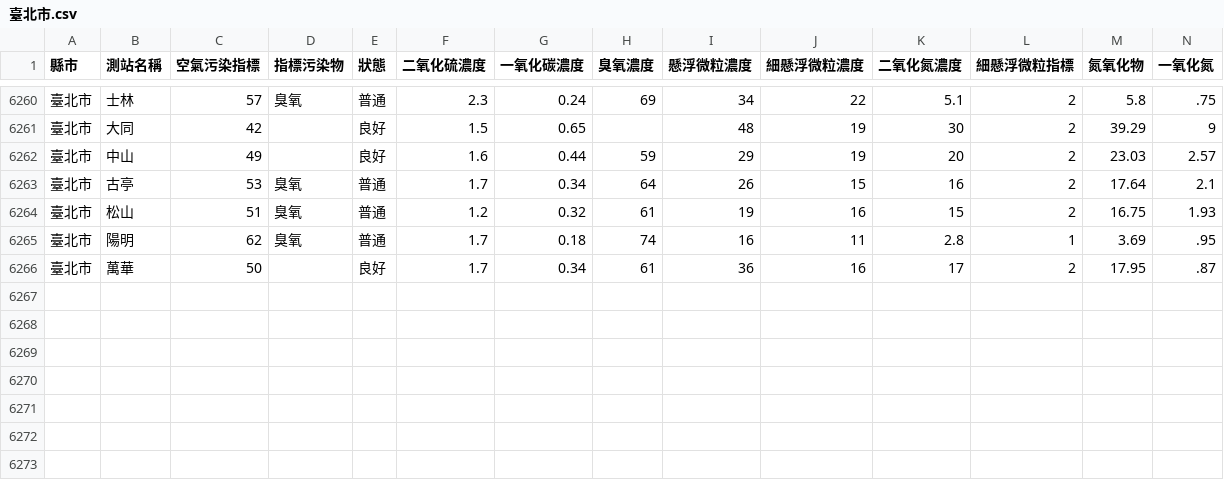
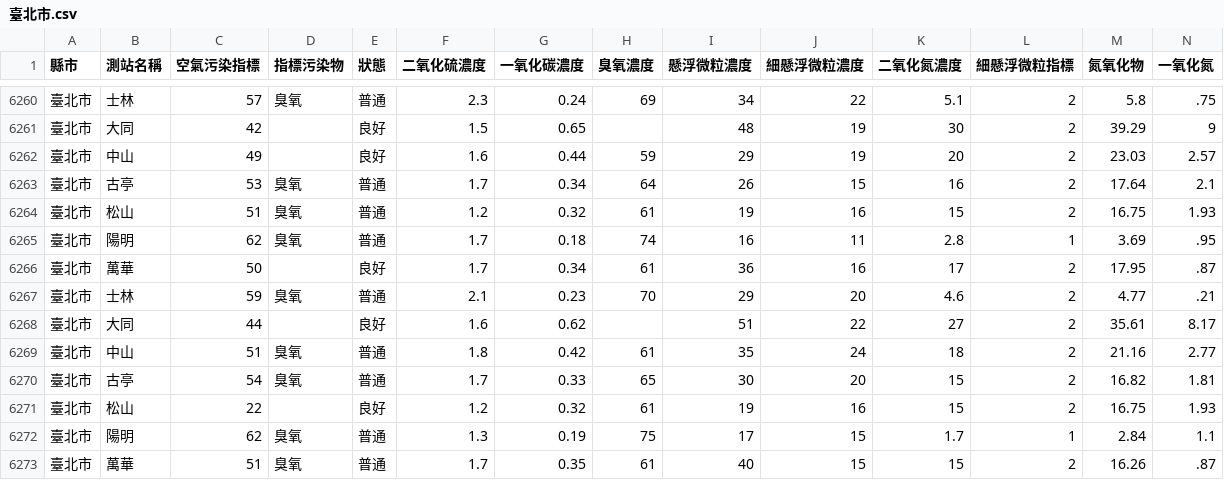
Before and after one commit to HarrisQs/AirPollutionCrawler, a CSV file: Data/臺北市.csv, drawn as a sheet; only a part is shown, gaps mark what is left out; rows hold the shown columns only; the diff names each change by its address in the sheet, - before the commit and + after, or states it on an @@ line.

```diff
--- a/Data/臺北市.csv
+++ b/Data/臺北市.csv
+row 6267: 臺北市 | 士林 | 59 | 臭氧 | 普通 | 2.1 | 0.23 | 70 | 29 | 20 | 4.6 | 2 | 4.77 | .21
+row 6268: 臺北市 | 大同 | 44 |  | 良好 | 1.6 | 0.62 |  | 51 | 22 | 27 | 2 | 35.61 | 8.17
+row 6269: 臺北市 | 中山 | 51 | 臭氧 | 普通 | 1.8 | 0.42 | 61 | 35 | 24 | 18 | 2 | 21.16 | 2.77
+row 6270: 臺北市 | 古亭 | 54 | 臭氧 | 普通 | 1.7 | 0.33 | 65 | 30 | 20 | 15 | 2 | 16.82 | 1.81
+row 6271: 臺北市 | 松山 | 22 |  | 良好 | 1.2 | 0.32 | 61 | 19 | 16 | 15 | 2 | 16.75 | 1.93
+row 6272: 臺北市 | 陽明 | 62 | 臭氧 | 普通 | 1.3 | 0.19 | 75 | 17 | 15 | 1.7 | 1 | 2.84 | 1.1
+row 6273: 臺北市 | 萬華 | 51 | 臭氧 | 普通 | 1.7 | 0.35 | 61 | 40 | 15 | 15 | 2 | 16.26 | .87
```
Also changed, not shown: Data/新北市.csv, Data/桃園市.csv, 19 other files.
